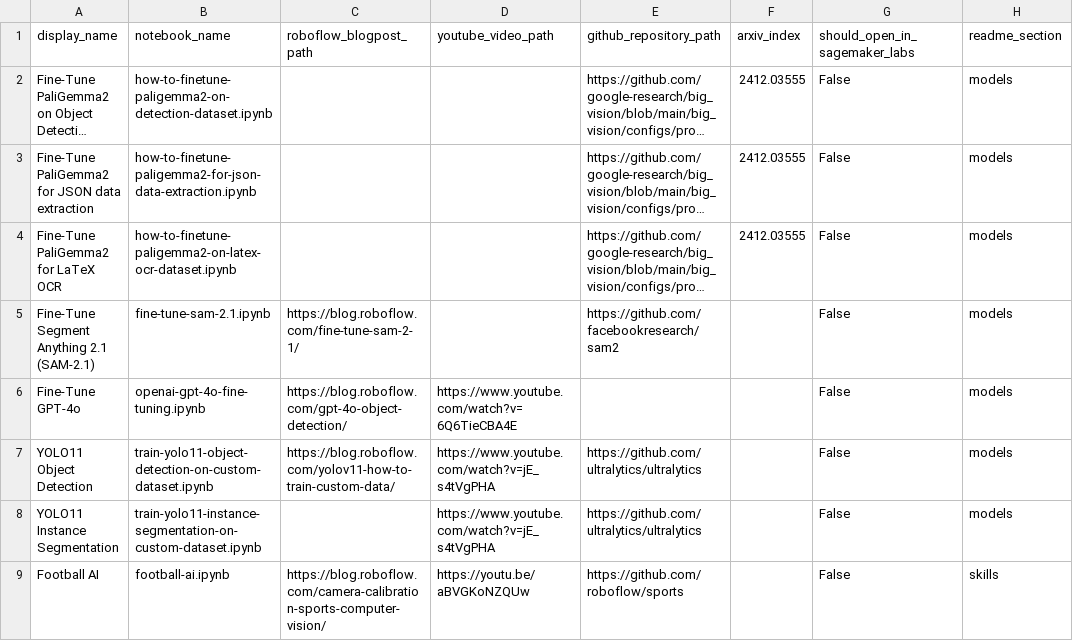
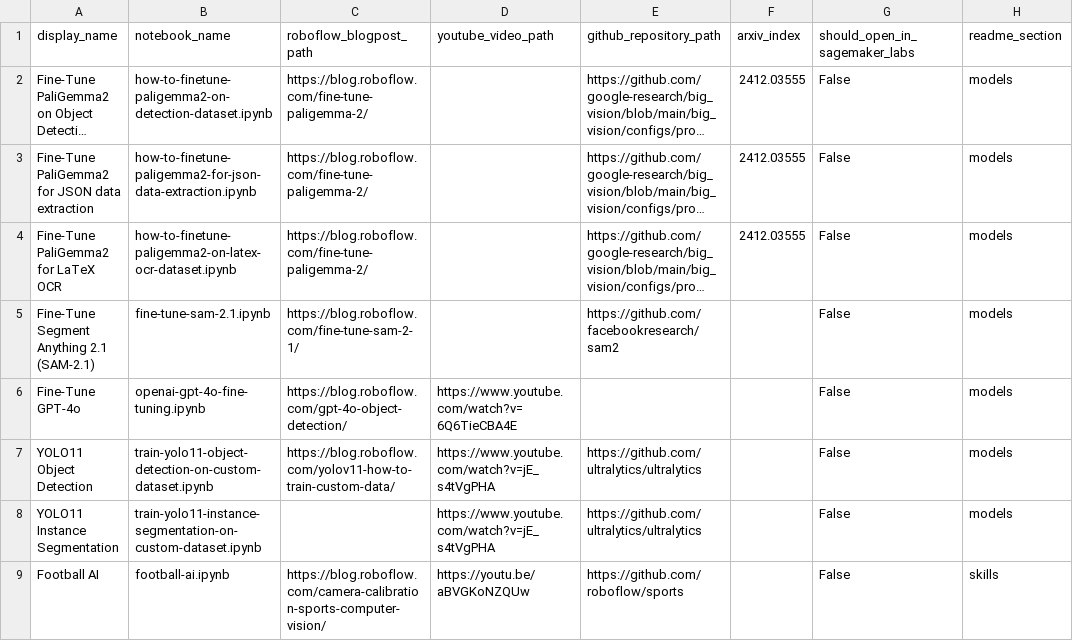
Before and after one commit to roboflow/notebooks, a CSV file: automation/notebooks-table-data.csv, drawn as a sheet; only a part is shown; long unchanged cells end in …; the diff names each change by its address in the sheet, - before the commit and + after, or states it on an @@ line.

Commit message:
link to How to Fine-tune PaliGemma 2 blogpost added

```diff
--- a/automation/notebooks-table-data.csv
+++ b/automation/notebooks-table-data.csv
-C2:C4 (roboflow_blogpost_path): (empty)
+C2:C4 (roboflow_blogpost_path): https://blog.roboflow.com/fine-tune-paligemma-2/
```
Also changed, not shown: 1 other file.
